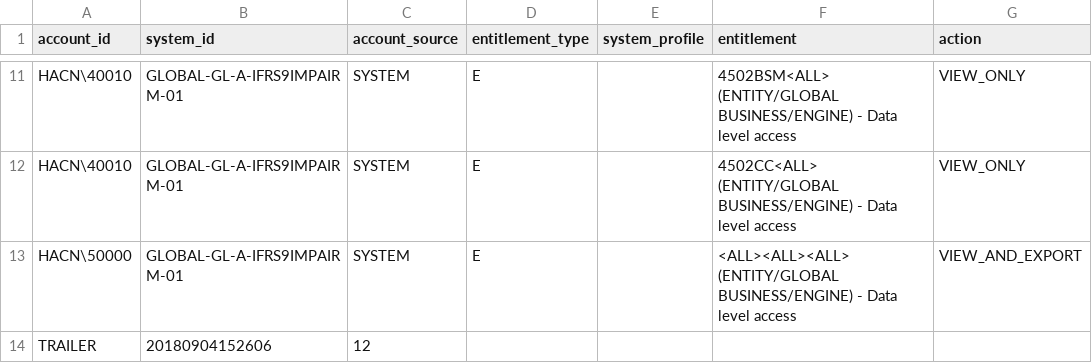
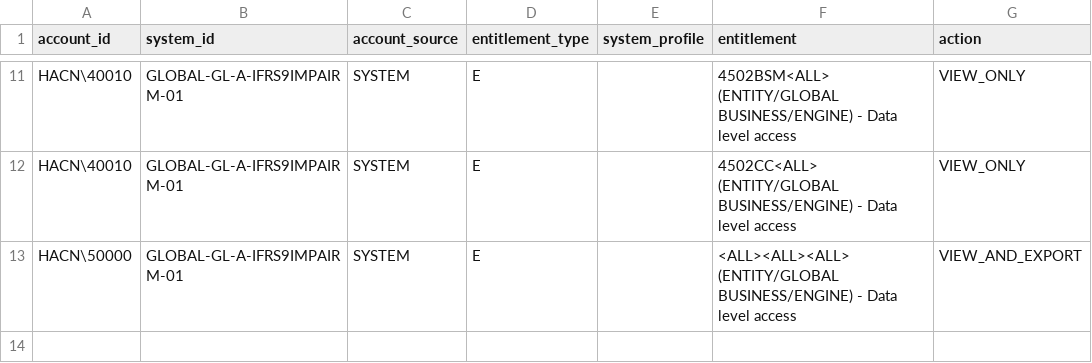
Before and after one commit to adicostar/DataFiles, a CSV file: GLOBAL-GL-A-IFRS9IMPAIRM-01.entl.20180904152606.csv, drawn as a sheet; only a part is shown, gaps mark what is left out.

Commit message:
Trailer Removed

```diff
--- a/GLOBAL-GL-A-IFRS9IMPAIRM-01.entl.20180904152606.csv
+++ b/GLOBAL-GL-A-IFRS9IMPAIRM-01.entl.20180904152606.csv
@@ -13,2 +13 @@ HACN\40010,GLOBAL-GL-A-IFRS9IMPAIRM-01,SYSTEM,E,,4502CC<ALL> (ENTITY/GLOBAL BUSI
 HACN\50000,GLOBAL-GL-A-IFRS9IMPAIRM-01,SYSTEM,E,,<ALL><ALL><ALL> (ENTITY/GLOBAL BUSINESS/ENGINE) - Data level access,VIEW_AND_EXPORT
-TRAILER,20180904152606,12
```
